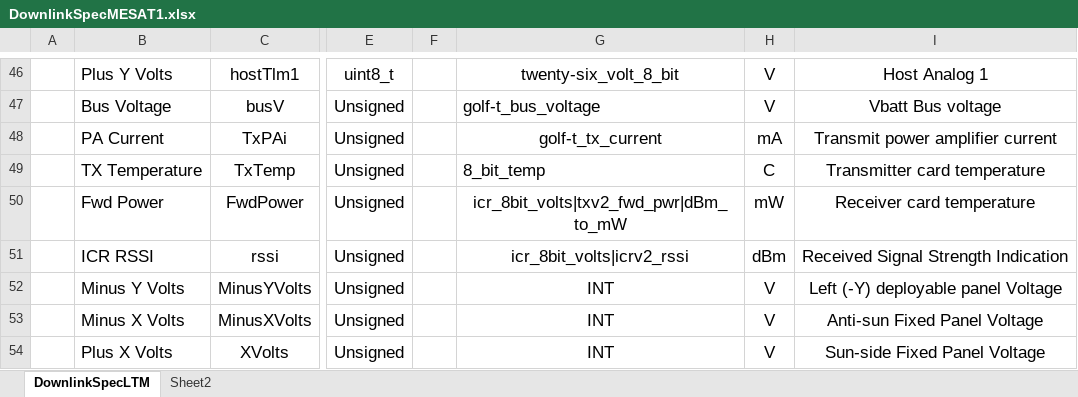
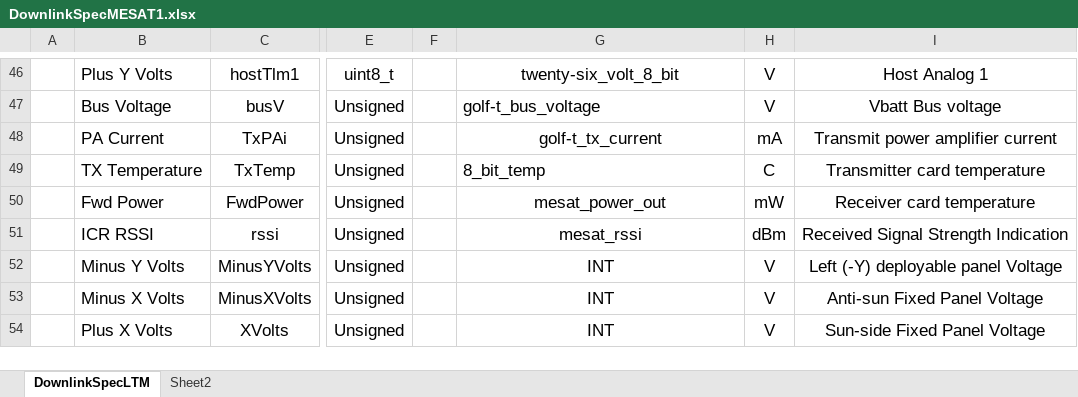
Before and after one commit to ac2cz/FoxTelem, an Excel workbook: genSpacecraft/DownlinkSpecMESAT1.xlsx, sheet DownlinkSpecLTM, drawn as a sheet; only a part is shown, gaps mark what is left out; values as stored, in another font and other column widths than the file's, no borders; the diff names each change by its address in the sheet, - before the commit and + after, or states it on an @@ line.

Commit message:
Final (I hope) update for MESAT1
Add RSSI and forward power conversions

```diff
--- a/genSpacecraft/DownlinkSpecMESAT1.xlsx (sheet DownlinkSpecLTM)
+++ b/genSpacecraft/DownlinkSpecMESAT1.xlsx (sheet DownlinkSpecLTM)
-G50: icr_8bit_volts|txv2_fwd_pwr|dBm_to_mW
+G50: mesat_power_out
-G51: icr_8bit_volts|icrv2_rssi
+G51: mesat_rssi
```
Also changed, not shown: 4 other files.
